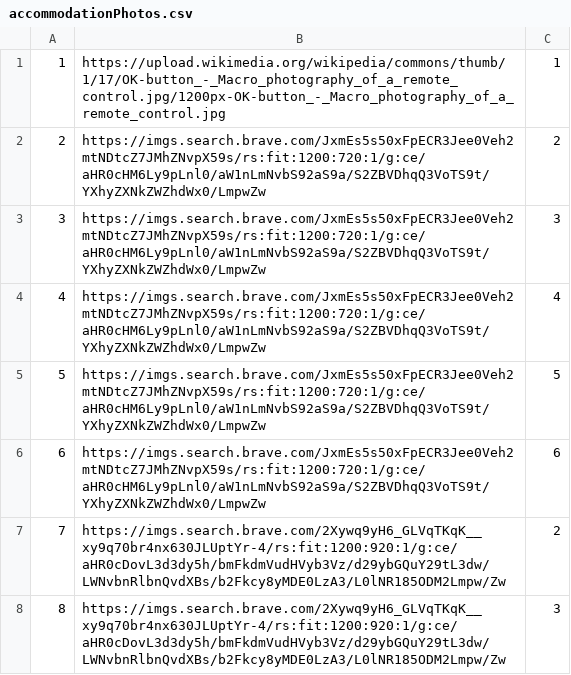
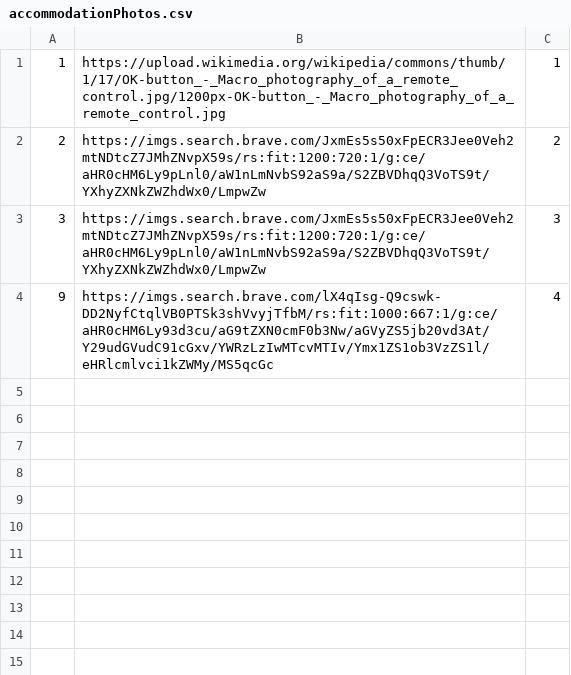
Before and after one commit to marko-nikolic01/travel-agency, a CSV file: TravelAgency/TravelAgency/Resources/Data/accommodationPhotos.csv, drawn as a sheet; removed rows and columns are numbered as before the commit, all else as after; the diff names each change by its address in the sheet, - before the commit and + after, or states it on an @@ line.

```diff
--- a/TravelAgency/TravelAgency/Resources/Data/accommodationPhotos.csv
+++ b/TravelAgency/TravelAgency/Resources/Data/accommodationPhotos.csv
-row 4: 4 | https://imgs.search.brave.com/JxmEs5s50xFpECR3Jee0Veh2mtNDtcZ7JMhZNvpX59s/rs:fit:1200:720:1/g:ce/aHR0cHM6Ly9pLnl0/aW1nLmNvbS92aS9a/S2ZBVDhqQ3VoTS9t/YXhyZXNkZWZhdWx0/LmpwZw | 4
-row 5: 5 | https://imgs.search.brave.com/JxmEs5s50xFpECR3Jee0Veh2mtNDtcZ7JMhZNvpX59s/rs:fit:1200:720:1/g:ce/aHR0cHM6Ly9pLnl0/aW1nLmNvbS92aS9a/S2ZBVDhqQ3VoTS9t/YXhyZXNkZWZhdWx0/LmpwZw | 5
-row 6: 6 | https://imgs.search.brave.com/JxmEs5s50xFpECR3Jee0Veh2mtNDtcZ7JMhZNvpX59s/rs:fit:1200:720:1/g:ce/aHR0cHM6Ly9pLnl0/aW1nLmNvbS92aS9a/S2ZBVDhqQ3VoTS9t/YXhyZXNkZWZhdWx0/LmpwZw | 6
-row 7: 7 | https://imgs.search.brave.com/2Xywq9yH6_GLVqTKqK__xy9q70br4nx630JLUptYr-4/rs:fit:1200:920:1/g:ce/aHR0cDovL3d3dy5h/bmFkdmVudHVyb3Vz/d29ybGQuY29tL3dw/LWNvbnRlbnQvdXBs/b2Fkcy8yMDE0LzA3/L0lNR185ODM2Lmpw/Zw | 2
-row 8: 8 | https://imgs.search.brave.com/2Xywq9yH6_GLVqTKqK__xy9q70br4nx630JLUptYr-4/rs:fit:1200:920:1/g:ce/aHR0cDovL3d3dy5h/bmFkdmVudHVyb3Vz/d29ybGQuY29tL3dw/LWNvbnRlbnQvdXBs/b2Fkcy8yMDE0LzA3/L0lNR185ODM2Lmpw/Zw | 3
+row 4: 9 | https://imgs.search.brave.com/lX4qIsg-Q9cswk-DD2NyfCtqlVB0PTSk3shVvyjTfbM/rs:fit:1000:667:1/g:ce/aHR0cHM6Ly93d3cu/aG9tZXN0cmF0b3Nw/aGVyZS5jb20vd3At/Y29udGVudC91cGxv/YWRzLzIwMTcvMTIv/Ymx1ZS1ob3VzZS1l/eHRlcmlvci1kZWMy/MS5qcGc | 4
```
Also changed, not shown: 9 other files.
